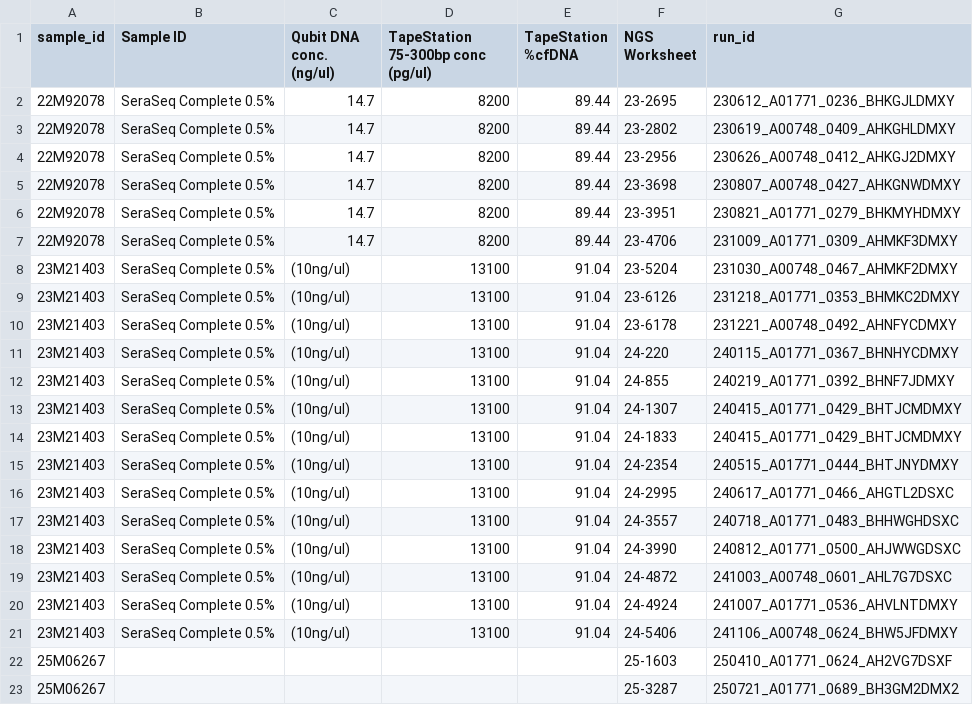
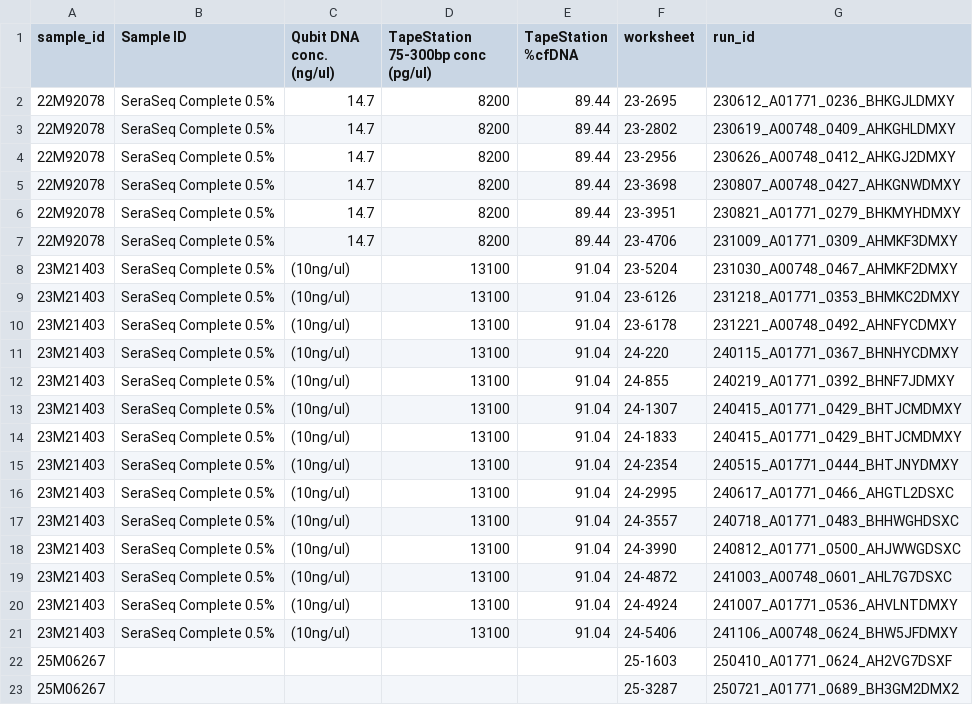
Before and after one commit to AWGL/cancer_uom, a CSV file: reference_samples_example.csv (was reference_standard_file.csv), drawn as a sheet.

Commit message:
ctDNA example files added, help info updated, readme updated, script renamed

```diff
--- a/reference_standard_file.csv
+++ b/reference_samples_example.csv
@@ -1,2 +1,2 @@
-sample_id,Sample ID,Qubit DNA conc. (ng/ul),TapeStation 75-300bp conc (pg/ul),TapeStation %cfDNA,NGS Worksheet,run_id
+sample_id,Sample ID,Qubit DNA conc. (ng/ul),TapeStation 75-300bp conc (pg/ul),TapeStation %cfDNA,worksheet,run_id
 22M92078,SeraSeq Complete 0.5%,14.7,8200,89.44,23-2695,230612_A01771_0236_BHKGJLDMXY
```
Also changed, not shown: 5 other files.
